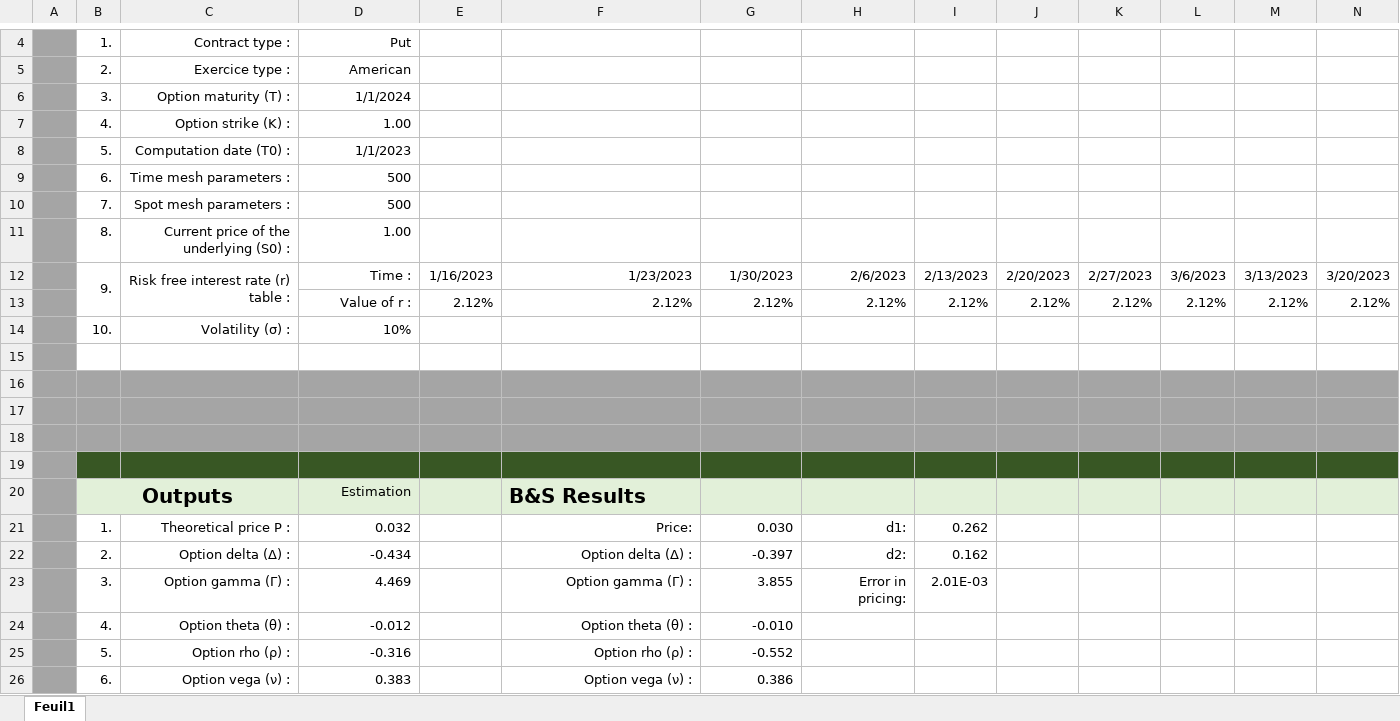
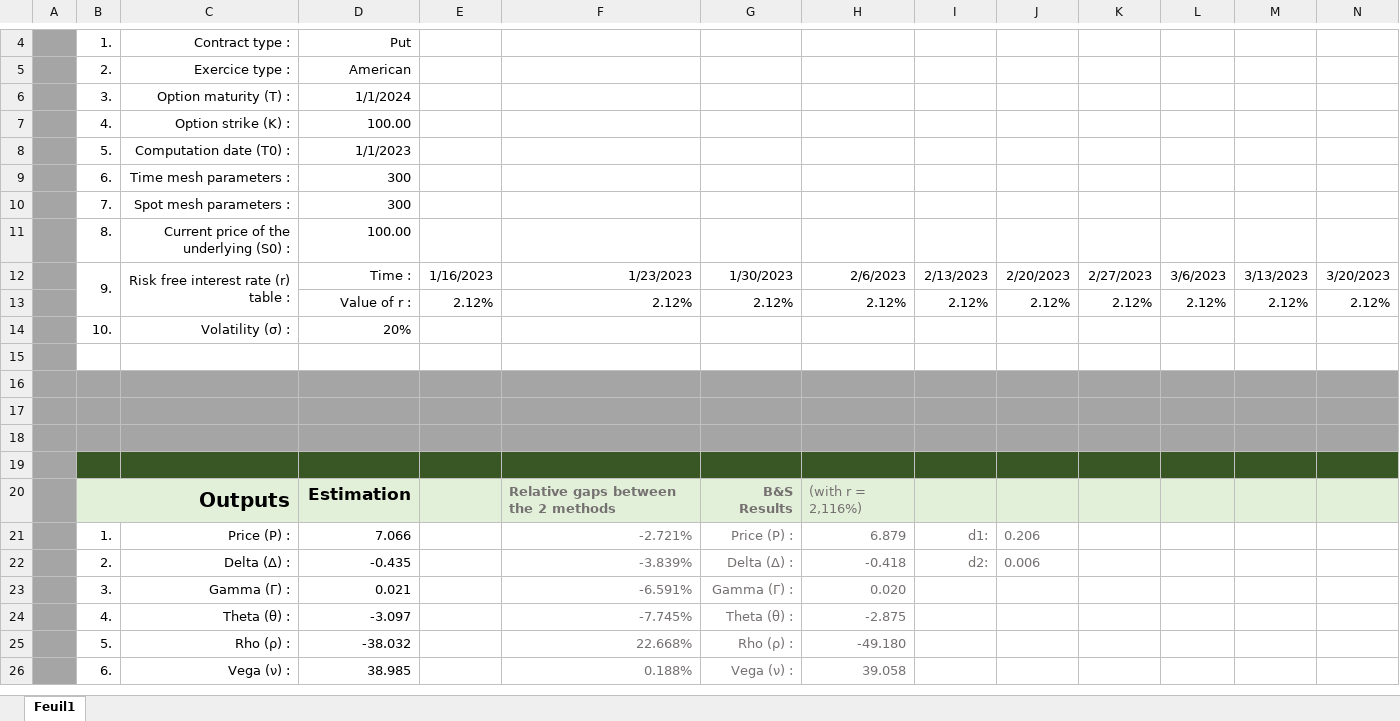
Before and after one commit to ZeBaoB/Option-pricer---CPP-EXCEL_VBA, an Excel workbook: Project_Interface.xlsm, sheet Feuil1, drawn as a sheet; only a part is shown, gaps mark what is left out; values as stored, in another font and other column widths than the file's, no borders; charts and pictures not drawn; removed rows and columns are numbered as before the commit, all else as after; rows hold the shown columns only; the diff names each change by its address in the sheet, - before the commit and + after, or states it on an @@ line.

Commit message:
Add files via upload

```diff
--- a/Project_Interface.xlsm (sheet Feuil1)
+++ b/Project_Interface.xlsm (sheet Feuil1)
-D7: 1.00
+D7: 100.00
-D9:D10: 500
+D9:D10: 300
-D11: 1.00
+D11: 100.00
-D14: 10%
+D14: 20%
-row 20:  | Outputs |  | Estimation |  | B&S Results
-row 21:  | 1. | Theoretical price P : | 0.032 |  | Price: | 0.030 | d1: | 0.262
-row 22:  | 2. | Option delta (Δ) : | -0.434 |  | Option delta (Δ) : | -0.397 | d2: | 0.162
-row 23:  | 3. | Option gamma (Γ) : | 4.469 |  | Option gamma (Γ) : | 3.855 | Error in pricing: | 2.01E-03
-row 24:  | 4. | Option theta (θ) : | -0.012 |  | Option theta (θ) : | -0.010
-row 25:  | 5. | Option rho (ρ) : | -0.316 |  | Option rho (ρ) : | -0.552
-row 26:  | 6. | Option vega (ν) : | 0.383 |  | Option vega (ν) : | 0.386
+row 20:  | Outputs |  | Estimation |  | Relative gaps between the 2 methods | B&S Results | (with r = 2,116%)
+row 21:  | 1. | Price (P) : | 7.066 |  | -2.721% | Price (P) : | 6.879 | d1: | 0.206
+row 22:  | 2. | Delta (Δ) : | -0.435 |  | -3.839% | Delta (Δ) : | -0.418 | d2: | 0.006
+row 23:  | 3. | Gamma (Γ) : | 0.021 |  | -6.591% | Gamma (Γ) : | 0.020
+row 24:  | 4. | Theta (θ) : | -3.097 |  | -7.745% | Theta (θ) : | -2.875
+row 25:  | 5. | Rho (ρ) : | -38.032 |  | 22.668% | Rho (ρ) : | -49.180
+row 26:  | 6. | Vega (ν) : | 38.985 |  | 0.188% | Vega (ν) : | 39.058
```
Also changed, not shown: charts or pictures.
